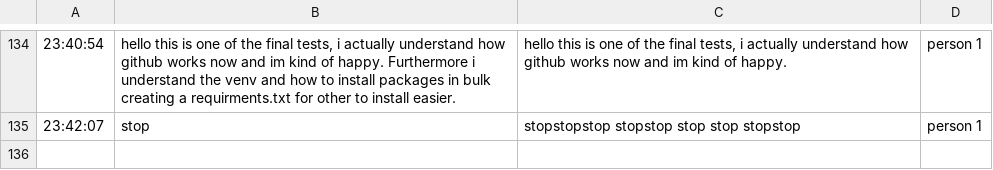
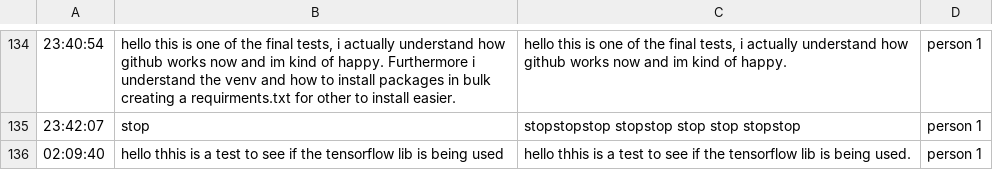
Before and after one commit to ikoctac/thesis, a CSV file: csv_files/speech_data_en-US.csv, drawn as a sheet; only a part is shown, gaps mark what is left out.

```diff
--- a/csv_files/speech_data_en-US.csv
+++ b/csv_files/speech_data_en-US.csv
@@ -135 +135,2 @@
 23:42:07,stop,stopstopstop stopstop stop stop stopstop,person 1
+02:09:40,hello thhis is a test to see if the tensorflow lib is being used,hello thhis is a test to see if the tensorflow lib is being used.,person 1
```
Also changed, not shown: 2 other files.
